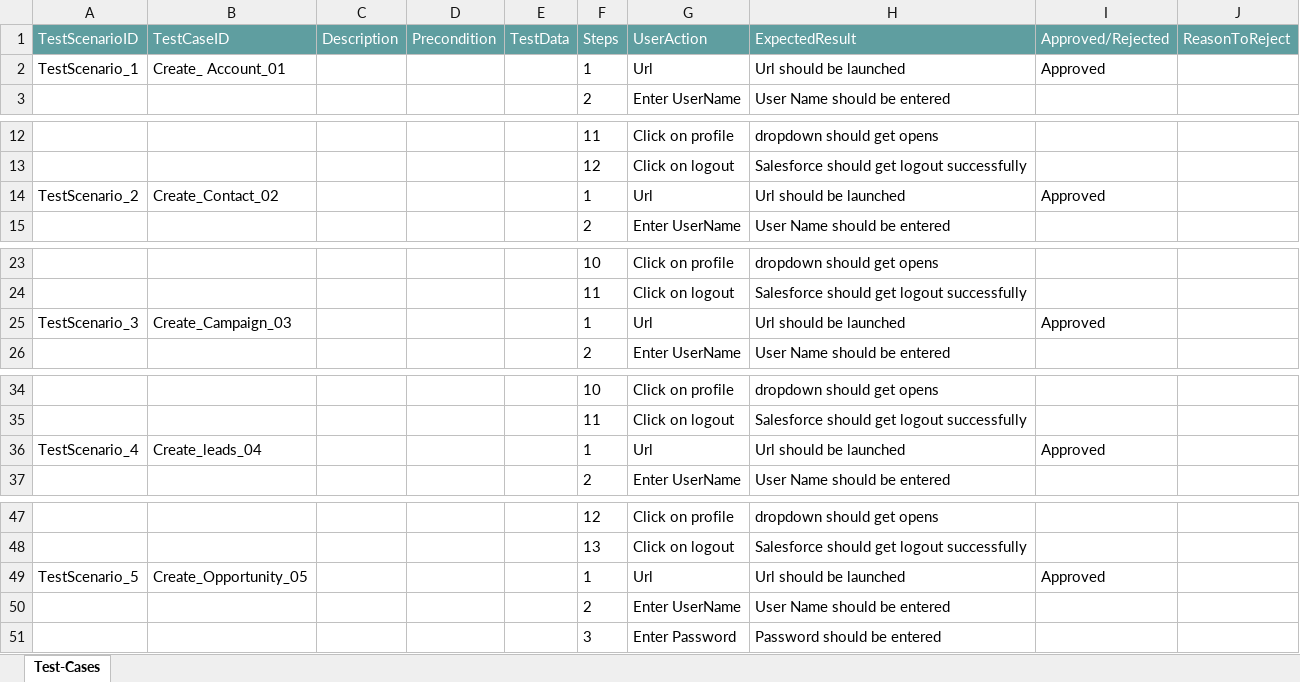
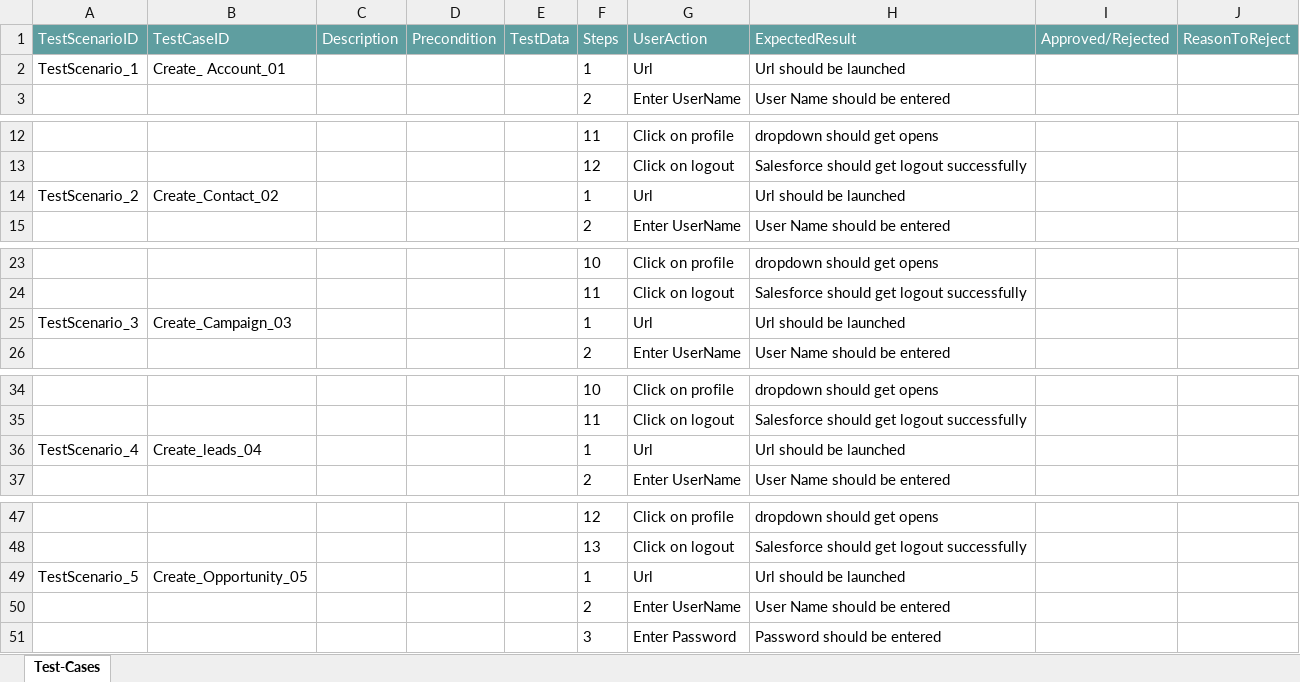
Before and after one commit to ShaikMohamedIrfan/GATESTING1, an Excel workbook: wer.xlsx, sheet Test-Cases, drawn as a sheet; only a part is shown, gaps mark what is left out; values as stored, in another font and other column widths than the file's, no borders; table styles not drawn; the diff covers the shown part only; the diff names each change by its address in the sheet, - before the commit and + after, or states it on an @@ line.

Commit message:
Initial Commit for Verification of Test cases

```diff
--- a/wer.xlsx (sheet Test-Cases)
+++ b/wer.xlsx (sheet Test-Cases)
-I2 (Approved/Rejected): Approved
+I2 (Approved/Rejected): (empty)
-I14 (Approved/Rejected): Approved
+I14 (Approved/Rejected): (empty)
-I25 (Approved/Rejected): Approved
+I25 (Approved/Rejected): (empty)
-I36 (Approved/Rejected): Approved
+I36 (Approved/Rejected): (empty)
-I49 (Approved/Rejected): Approved
+I49 (Approved/Rejected): (empty)
```
Also changed, not shown: 2 edited cells elsewhere in this sheet.
